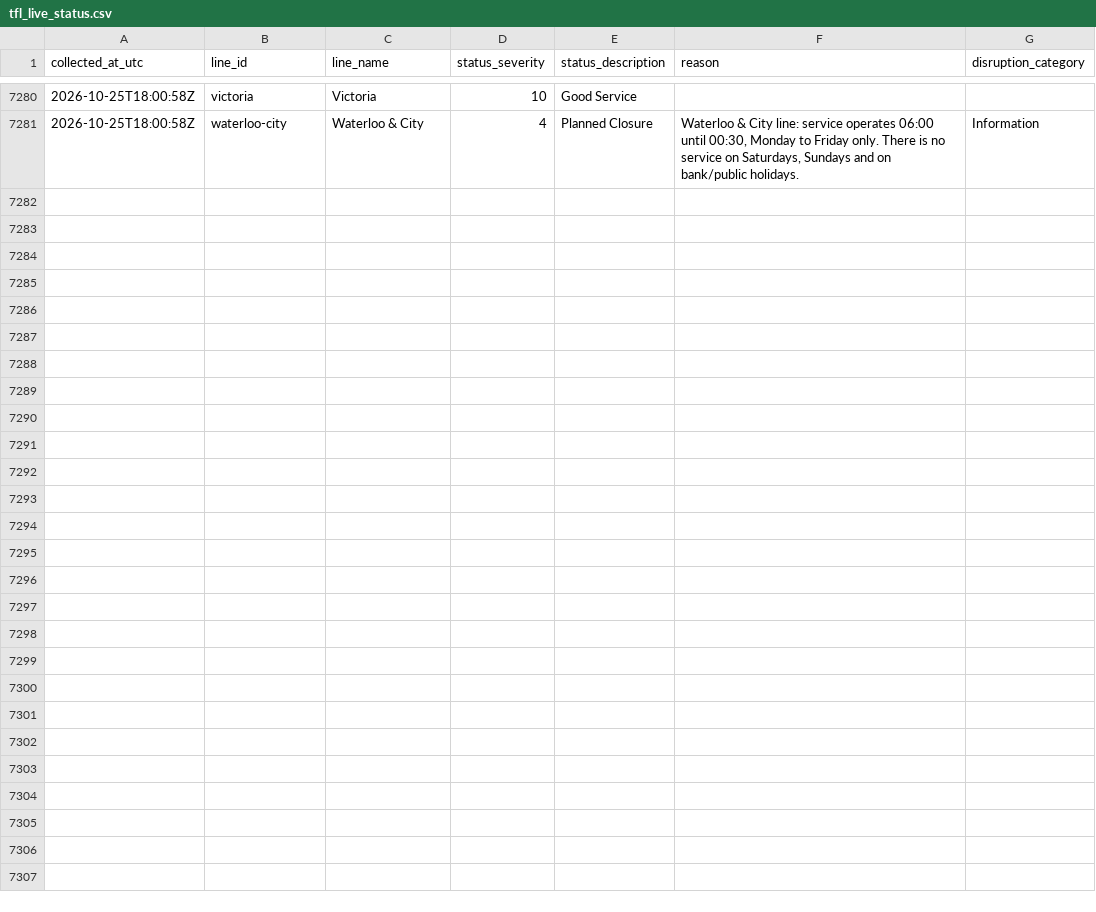
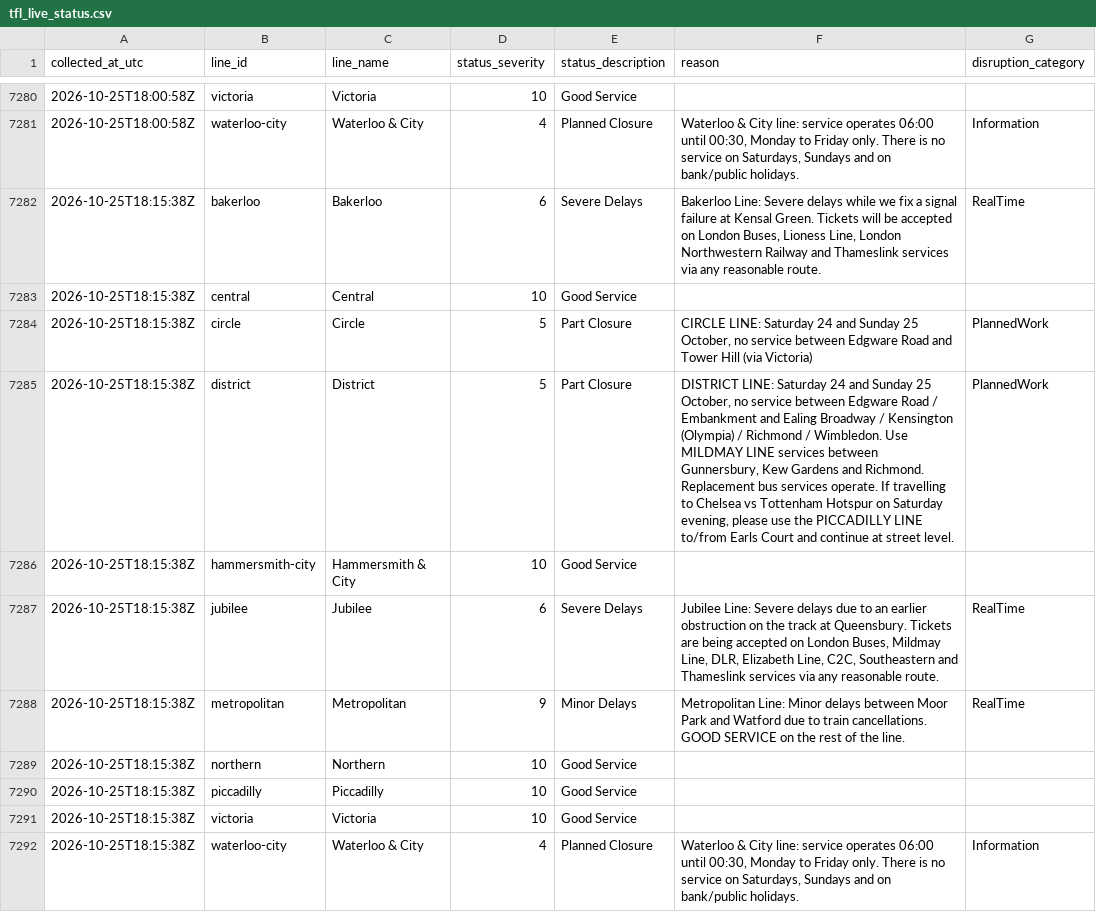
Before and after one commit to AJC-mdx/tfl-delay-analytics, a CSV file: data/tfl_live_status.csv, drawn as a sheet; only a part is shown, gaps mark what is left out; the diff names each change by its address in the sheet, - before the commit and + after, or states it on an @@ line.

```diff
--- a/data/tfl_live_status.csv
+++ b/data/tfl_live_status.csv
+row 7282: 2026-10-25T18:15:38Z | bakerloo | Bakerloo | 6 | Severe Delays | Bakerloo Line: Severe delays while we fix a signal failure at Kensal Green. Tickets will be accepted on London Buses, Lioness Line, London Northwestern Railway and Thameslink services via any reasonable route. | RealTime
+row 7283: 2026-10-25T18:15:38Z | central | Central | 10 | Good Service
+row 7284: 2026-10-25T18:15:38Z | circle | Circle | 5 | Part Closure | CIRCLE LINE: Saturday 24 and Sunday 25 October, no service between Edgware Road and Tower Hill (via Victoria) | PlannedWork
+row 7285: 2026-10-25T18:15:38Z | district | District | 5 | Part Closure | DISTRICT LINE: Saturday 24 and Sunday 25 October, no service between Edgware Road / Embankment and Ealing Broadway / Kensington (Olympia) / Richmond / Wimbledon. Use MILDMAY LINE services between Gunnersbury, Kew Gardens and Richmond. Replacement bus services operate. If travelling to Chelsea vs Tottenham Hotspur on Saturday evening, please use the PICCADILLY LINE to/from Earls Court and continue at street level. | PlannedWork
+row 7286: 2026-10-25T18:15:38Z | hammersmith-city | Hammersmith & City | 10 | Good Service
+row 7287: 2026-10-25T18:15:38Z | jubilee | Jubilee | 6 | Severe Delays | Jubilee Line: Severe delays due to an earlier obstruction on the track at Queensbury. Tickets are being accepted on London Buses, Mildmay Line, DLR, Elizabeth Line, C2C, Southeastern and Thameslink services via any reasonable route. | RealTime
+row 7288: 2026-10-25T18:15:38Z | metropolitan | Metropolitan | 9 | Minor Delays | Metropolitan Line: Minor delays between Moor Park and Watford due to train cancellations. GOOD SERVICE on the rest of the line. | RealTime
+row 7289: 2026-10-25T18:15:38Z | northern | Northern | 10 | Good Service
+row 7290: 2026-10-25T18:15:38Z | piccadilly | Piccadilly | 10 | Good Service
+row 7291: 2026-10-25T18:15:38Z | victoria | Victoria | 10 | Good Service
+row 7292: 2026-10-25T18:15:38Z | waterloo-city | Waterloo & City | 4 | Planned Closure | Waterloo & City line: service operates 06:00 until 00:30, Monday to Friday only. There is no service on Saturdays, Sundays and on bank/public holidays. | Information
```
